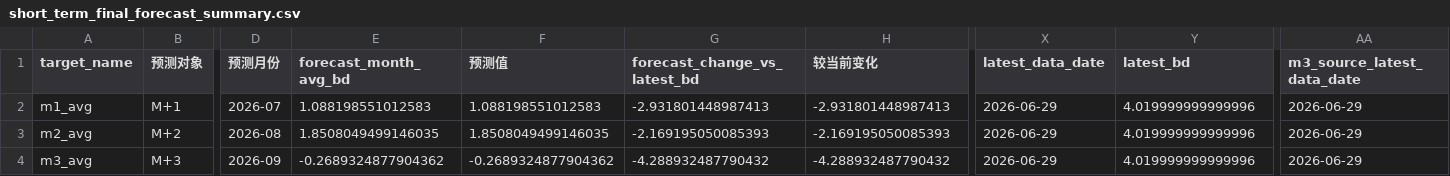
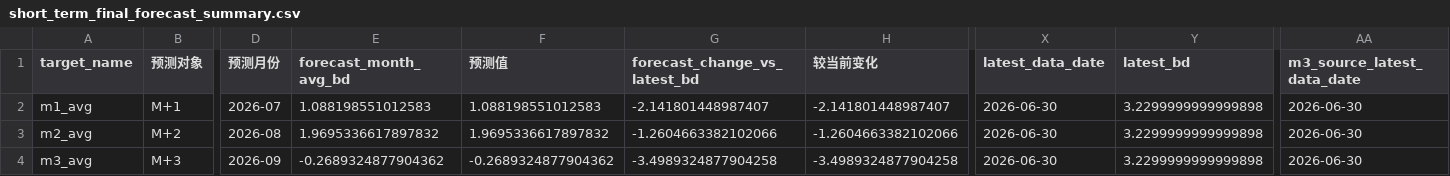
Before and after one commit to zyb0716-svg/bd-daily-report, a CSV file: short_term_final_forecast_summary.csv, drawn as a sheet; only a part is shown, gaps mark what is left out; the diff names each change by its address in the sheet, - before the commit and + after, or states it on an @@ line.

Commit message:
Update BD report 2026-07-01 11:01

```diff
--- a/short_term_final_forecast_summary.csv
+++ b/short_term_final_forecast_summary.csv
-G2 (forecast_change_vs_latest_bd): -2.931801448987413
+G2 (forecast_change_vs_latest_bd): -2.141801448987407
-H2 (较当前变化): -2.931801448987413
+H2 (较当前变化): -2.141801448987407
-X2:X4 (latest_data_date): 2026-06-29
+X2:X4 (latest_data_date): 2026-06-30
-Y2:Y4 (latest_bd): 4.019999999999996
+Y2:Y4 (latest_bd): 3.2299999999999898
-AA2:AA4 (m3_source_latest_data_date): 2026-06-29
+AA2:AA4 (m3_source_latest_data_date): 2026-06-30
-E3 (forecast_month_avg_bd): 1.8508049499146035
+E3 (forecast_month_avg_bd): 1.9695336617897832
-F3 (预测值): 1.8508049499146035
+F3 (预测值): 1.9695336617897832
-G3 (forecast_change_vs_latest_bd): -2.169195050085393
+G3 (forecast_change_vs_latest_bd): -1.2604663382102066
-H3 (较当前变化): -2.169195050085393
+H3 (较当前变化): -1.2604663382102066
-G4 (forecast_change_vs_latest_bd): -4.288932487790432
+G4 (forecast_change_vs_latest_bd): -3.4989324877904258
-H4 (较当前变化): -4.288932487790432
+H4 (较当前变化): -3.4989324877904258
```
Also changed, not shown: final_forecast_lock.csv, 4 other files.
